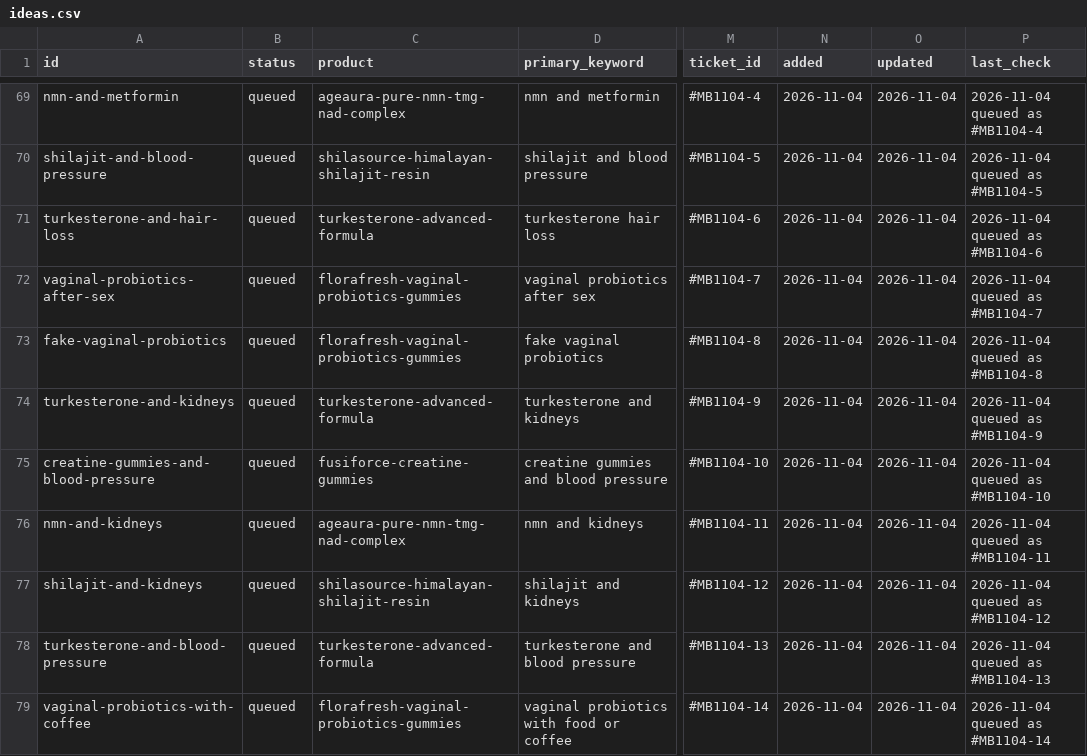
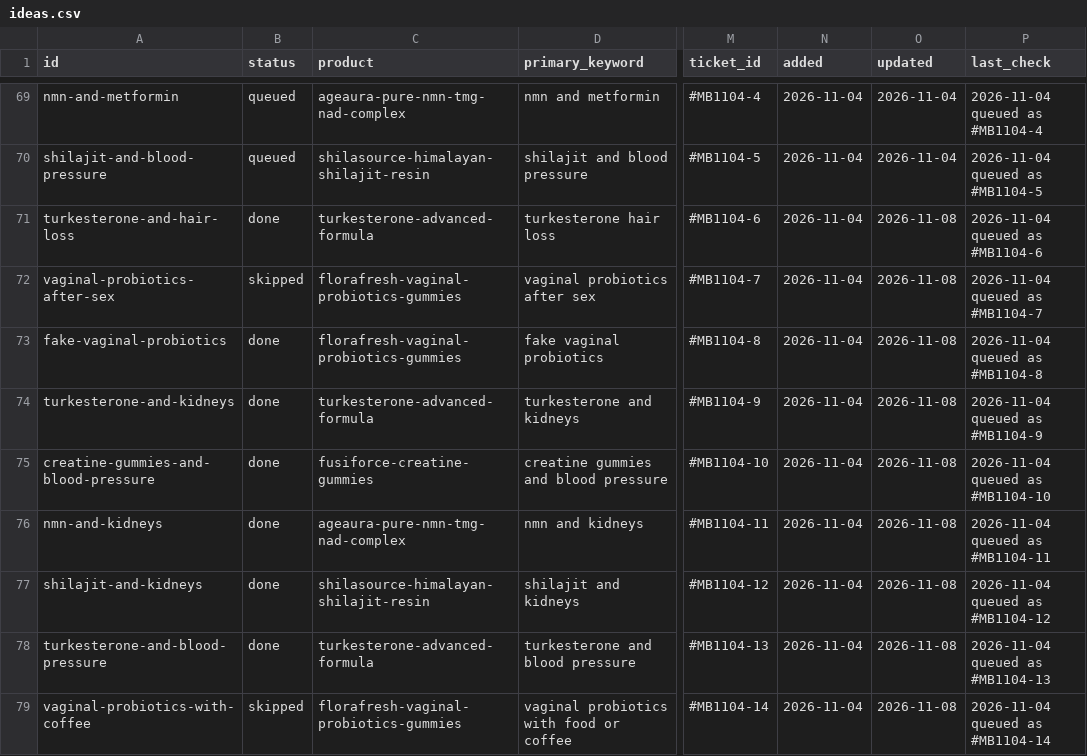
Before and after one commit to tuanquang269/genseo, a CSV file: board/ideas.csv, drawn as a sheet; only a part is shown, gaps mark what is left out; the diff covers the shown part only; the diff names each change by its address in the sheet, - before the commit and + after, or states it on an @@ line.

```diff
--- a/board/ideas.csv
+++ b/board/ideas.csv
-B71 (status): queued
+B71 (status): done
-O71:O79 (updated): 2026-11-04
+O71:O79 (updated): 2026-11-08
-B72 (status): queued
+B72 (status): skipped
-B73:B78 (status): queued
+B73:B78 (status): done
-B79 (status): queued
+B79 (status): skipped
```
Also changed, not shown: 8 added rows and 2 edited cells elsewhere in this file, 4 other files.
